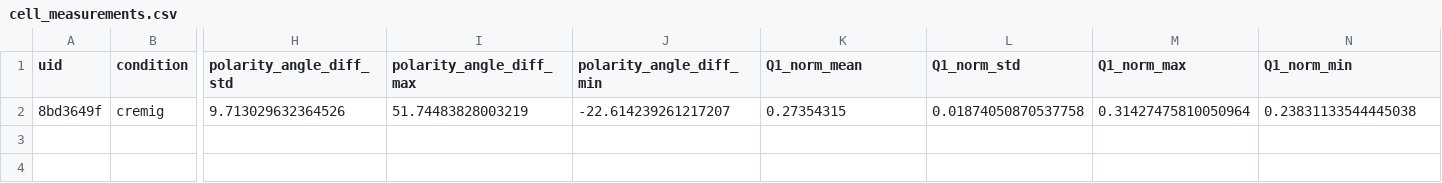
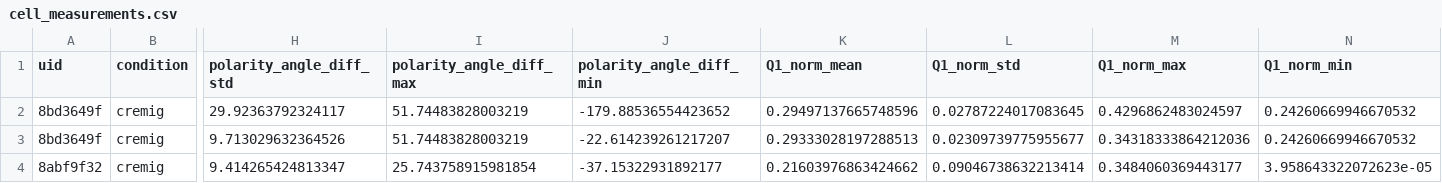
Before and after one commit to Julian-We/quadrant-cell-polarity, a CSV file: output/cell_measurements.csv, drawn as a sheet; only a part is shown, gaps mark what is left out; addresses are those after the commit; rows hold the shown columns only; the diff names each change by its address in the sheet, - before the commit and + after, or states it on an @@ line.

```diff
--- a/output/cell_measurements.csv
+++ b/output/cell_measurements.csv
+row 2: 8bd3649f | cremig | 29.92363792324117 | 51.74483828003219 | -179.88536554423652 | 0.29497137665748596 | 0.02787224017083645 | 0.4296862483024597 | 0.24260669946670532
-K3 (Q1_norm_mean): 0.27354315
+K3 (Q1_norm_mean): 0.29333028197288513
-L3 (Q1_norm_std): 0.01874050870537758
+L3 (Q1_norm_std): 0.02309739775955677
-M3 (Q1_norm_max): 0.31427475810050964
+M3 (Q1_norm_max): 0.34318333864212036
-N3 (Q1_norm_min): 0.23831133544445038
+N3 (Q1_norm_min): 0.24260669946670532
+row 4: 8abf9f32 | cremig | 9.414265424813347 | 25.743758915981854 | -37.15322931892177 | 0.21603976863424662 | 0.09046738632213414 | 0.3484060369443177 | 3.958643322072623e-05
```
Also changed, not shown: 10 other files.
